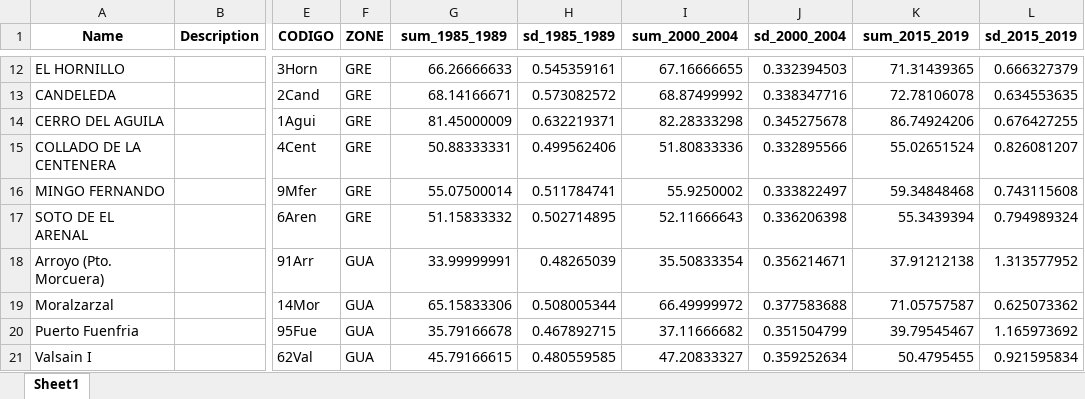
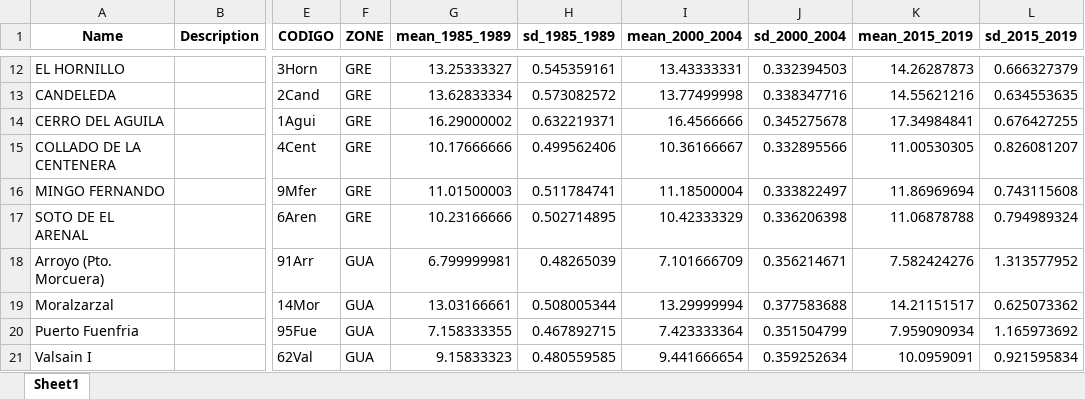
Before and after one commit to MarioMingarro/butterfly_climate_analysis, an Excel workbook: Results/Temperature_transects_results.xlsx, sheet Sheet1, drawn as a sheet; only a part is shown, gaps mark what is left out; values as stored, in another font and other column widths than the file's, no borders; the diff covers the shown part only; the diff names each change by its address in the sheet, - before the commit and + after, or states it on an @@ line.

```diff
--- a/Results/Temperature_transects_results.xlsx (sheet Sheet1)
+++ b/Results/Temperature_transects_results.xlsx (sheet Sheet1)
-G1: sum_1985_1989
+G1: mean_1985_1989
-I1: sum_2000_2004
+I1: mean_2000_2004
-K1: sum_2015_2019
+K1: mean_2015_2019
-G12 (mean_1985_1989): 66.26666633
+G12 (mean_1985_1989): 13.25333327
-I12 (mean_2000_2004): 67.16666655
+I12 (mean_2000_2004): 13.43333331
-K12 (mean_2015_2019): 71.31439365
+K12 (mean_2015_2019): 14.26287873
-G13 (mean_1985_1989): 68.14166671
+G13 (mean_1985_1989): 13.62833334
-I13 (mean_2000_2004): 68.87499992
+I13 (mean_2000_2004): 13.77499998
-K13 (mean_2015_2019): 72.78106078
+K13 (mean_2015_2019): 14.55621216
-G14 (mean_1985_1989): 81.45000009
+G14 (mean_1985_1989): 16.29000002
-I14 (mean_2000_2004): 82.28333298
+I14 (mean_2000_2004): 16.4566666
-K14 (mean_2015_2019): 86.74924206
+K14 (mean_2015_2019): 17.34984841
-G15 (mean_1985_1989): 50.88333331
+G15 (mean_1985_1989): 10.17666666
-I15 (mean_2000_2004): 51.80833336
+I15 (mean_2000_2004): 10.36166667
-K15 (mean_2015_2019): 55.02651524
+K15 (mean_2015_2019): 11.00530305
-G16 (mean_1985_1989): 55.07500014
+G16 (mean_1985_1989): 11.01500003
-I16 (mean_2000_2004): 55.9250002
+I16 (mean_2000_2004): 11.18500004
-K16 (mean_2015_2019): 59.34848468
+K16 (mean_2015_2019): 11.86969694
-G17 (mean_1985_1989): 51.15833332
+G17 (mean_1985_1989): 10.23166666
-I17 (mean_2000_2004): 52.11666643
+I17 (mean_2000_2004): 10.42333329
-K17 (mean_2015_2019): 55.3439394
+K17 (mean_2015_2019): 11.06878788
-G18 (mean_1985_1989): 33.99999991
+G18 (mean_1985_1989): 6.799999981
-I18 (mean_2000_2004): 35.50833354
+I18 (mean_2000_2004): 7.101666709
-K18 (mean_2015_2019): 37.91212138
+K18 (mean_2015_2019): 7.582424276
-G19 (mean_1985_1989): 65.15833306
+G19 (mean_1985_1989): 13.03166661
-I19 (mean_2000_2004): 66.49999972
+I19 (mean_2000_2004): 13.29999994
-K19 (mean_2015_2019): 71.05757587
+K19 (mean_2015_2019): 14.21151517
-G20 (mean_1985_1989): 35.79166678
+G20 (mean_1985_1989): 7.158333355
-I20 (mean_2000_2004): 37.11666682
+I20 (mean_2000_2004): 7.423333364
-K20 (mean_2015_2019): 39.79545467
+K20 (mean_2015_2019): 7.959090934
-G21 (mean_1985_1989): 45.79166615
+G21 (mean_1985_1989): 9.15833323
-I21 (mean_2000_2004): 47.20833327
+I21 (mean_2000_2004): 9.441666654
-K21 (mean_2015_2019): 50.4795455
+K21 (mean_2015_2019): 10.0959091
```
Also changed, not shown: 204 edited cells elsewhere in this sheet, 1 other file.
